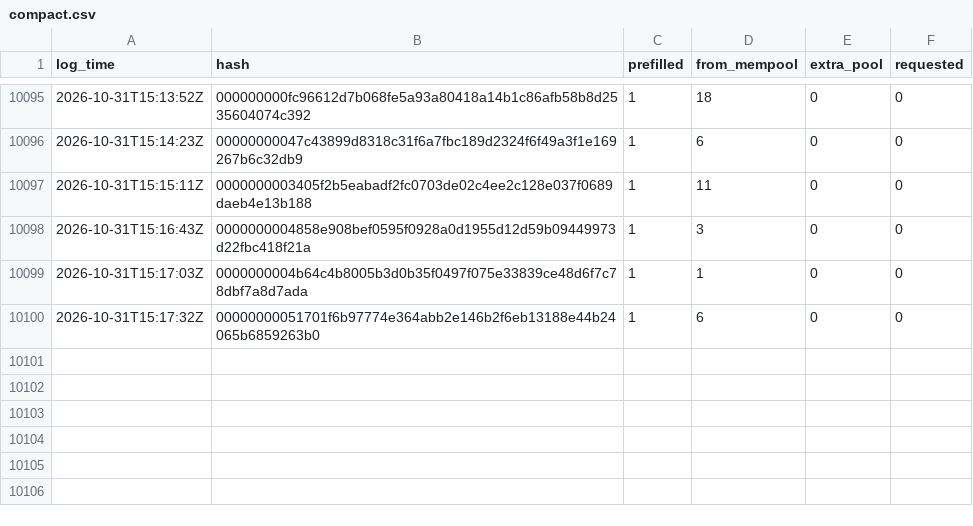
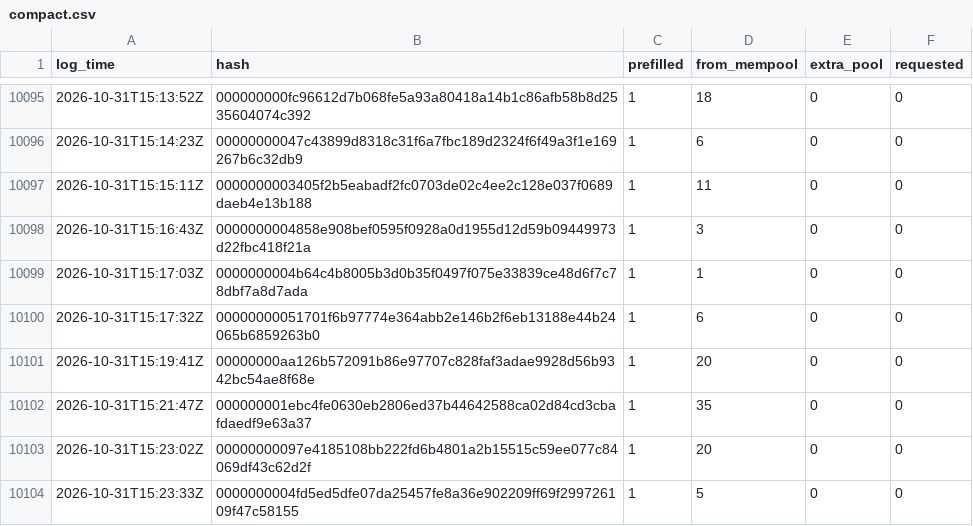
Before and after one commit to rufitnes/tempnet-data, a CSV file: data/compact.csv, drawn as a sheet; only a part is shown, gaps mark what is left out.

```diff
--- a/data/compact.csv
+++ b/data/compact.csv
@@ -10100 +10100,5 @@ log_time,hash,prefilled,from_mempool,extra_pool,requested
 2026-10-31T15:17:32Z,00000000051701f6b97774e364abb2e146b2f6eb13188e44b24065b6859263b0,1,6,0,0
+2026-10-31T15:19:41Z,00000000aa126b572091b86e97707c828faf3adae9928d56b9342bc54ae8f68e,1,20,0,0
+2026-10-31T15:21:47Z,000000001ebc4fe0630eb2806ed37b44642588ca02d84cd3cbafdaedf9e63a37,1,35,0,0
+2026-10-31T15:23:02Z,00000000097e4185108bb222fd6b4801a2b15515c59ee077c84069df43c62d2f,1,20,0,0
+2026-10-31T15:23:33Z,0000000004fd5ed5dfe07da25457fe8a36e902209ff69f299726109f47c58155,1,5,0,0
```
Also changed, not shown: 4 other files.
